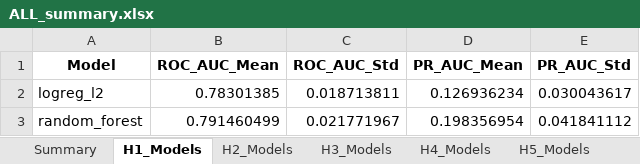
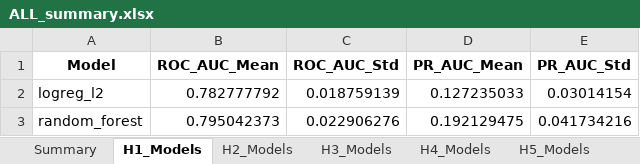
Before and after one commit to ReebalSami/seminar-bankruptcy-prediction, an Excel workbook: results/05_modeling/ALL_summary.xlsx, sheet H1_Models, drawn as a sheet; values as stored, in another font and other column widths than the file's, no borders; the diff names each change by its address in the sheet, - before the commit and + after, or states it on an @@ line.

```diff
--- a/results/05_modeling/ALL_summary.xlsx (sheet H1_Models)
+++ b/results/05_modeling/ALL_summary.xlsx (sheet H1_Models)
-B2 (ROC_AUC_Mean): 0.78301385
+B2 (ROC_AUC_Mean): 0.782777792
-C2 (ROC_AUC_Std): 0.018713811
+C2 (ROC_AUC_Std): 0.018759139
-D2 (PR_AUC_Mean): 0.126936234
+D2 (PR_AUC_Mean): 0.127235033
-E2 (PR_AUC_Std): 0.030043617
+E2 (PR_AUC_Std): 0.03014154
-B3 (ROC_AUC_Mean): 0.791460499
+B3 (ROC_AUC_Mean): 0.795042373
-C3 (ROC_AUC_Std): 0.021771967
+C3 (ROC_AUC_Std): 0.022906276
-D3 (PR_AUC_Mean): 0.198356954
+D3 (PR_AUC_Mean): 0.192129475
-E3 (PR_AUC_Std): 0.041841112
+E3 (PR_AUC_Std): 0.041734216
```
Also changed, not shown: sheet H3_Models, sheet H4_Models, sheet H5_Models, sheet Summary, results/04_feature_selection/04d_ALL_consensus.xlsx, results/05_modeling/extra/ALL_summary_extra.xlsx, 29 other files.
